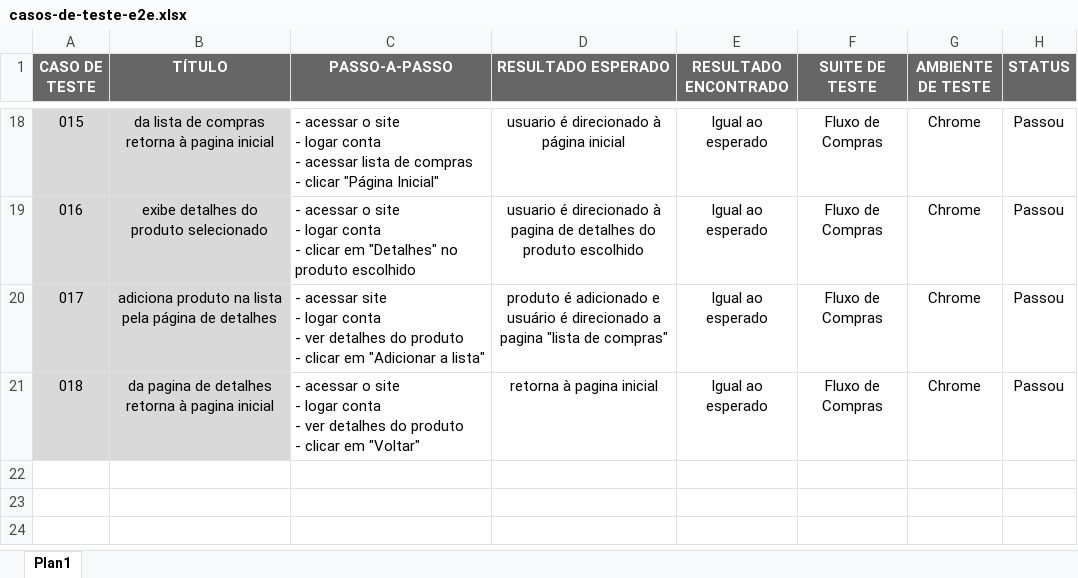
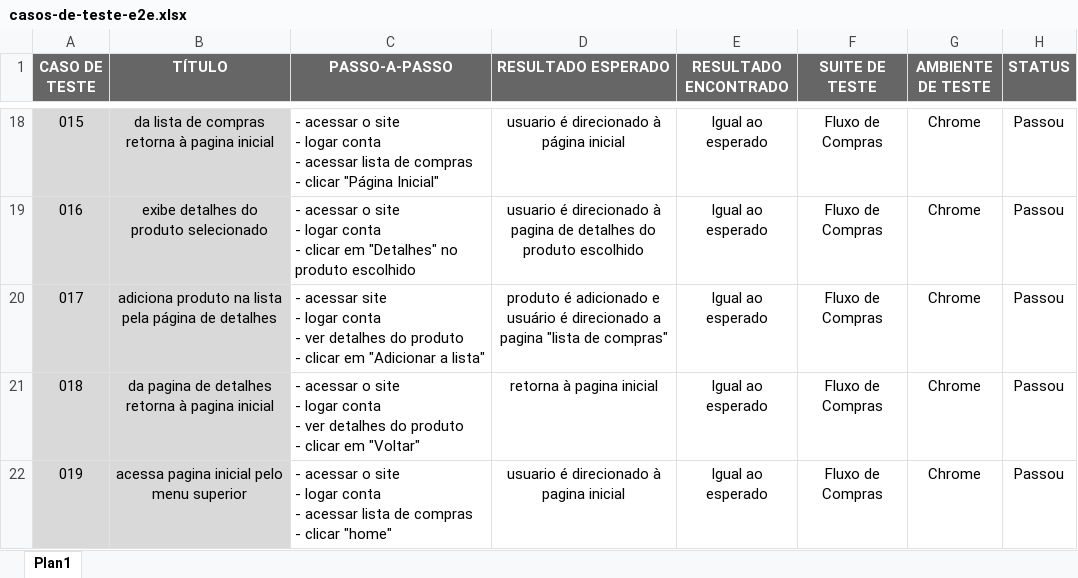
Before and after one commit to Ester-Alves/cypress-serverest, an Excel workbook: docs/casos-de-teste-e2e.xlsx, sheet Plan1, drawn as a sheet; only a part is shown, gaps mark what is left out; values as stored, in another font and other column widths than the file's, no borders; ↵ is a line break in a cell; the diff names each change by its address in the sheet, - before the commit and + after, or states it on an @@ line.

Commit message:
Refatora testes utilizando Page Object Model

```diff
--- a/docs/casos-de-teste-e2e.xlsx (sheet Plan1)
+++ b/docs/casos-de-teste-e2e.xlsx (sheet Plan1)
+row 22: 019 | acessa pagina inicial pelo menu superior | - acessar o site ↵ - logar conta ↵ - acessar lista de compras ↵ - clicar "home" | usuario é direcionado à pagina inicial | Igual ao esperado | Fluxo de Compras | Chrome | Passou
```
Also changed, not shown: 11 other files.
